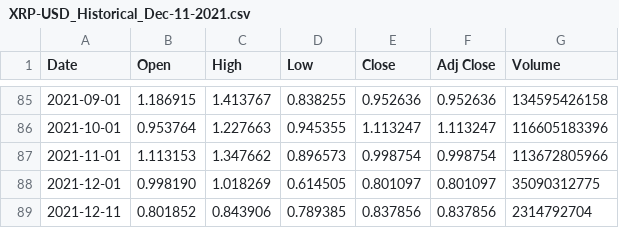
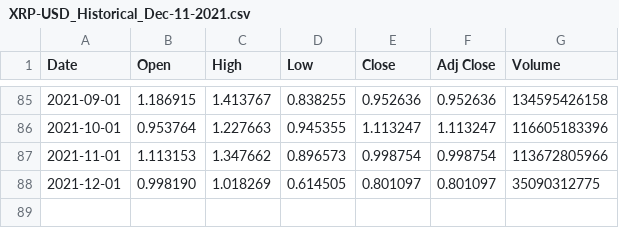
Before and after one commit to dmayo0317/project4, a CSV file: Resources/XRP/XRP-USD_Historical_Dec-11-2021.csv, drawn as a sheet; only a part is shown, gaps mark what is left out.

```diff
--- a/Resources/XRP/XRP-USD_Historical_Dec-11-2021.csv
+++ b/Resources/XRP/XRP-USD_Historical_Dec-11-2021.csv
@@ -88,2 +88 @@ Date,Open,High,Low,Close,Adj Close,Volume
 2021-12-01,0.998190,1.018269,0.614505,0.801097,0.801097,35090312775
-2021-12-11,0.801852,0.843906,0.789385,0.837856,0.837856,2314792704
```
Also changed, not shown: Resources/XRP/XRP-USD_Historical_Nov-2021.csv, Resources/XRP/XRP-USD_Historical_Oct-2021.csv, 1 other file.
